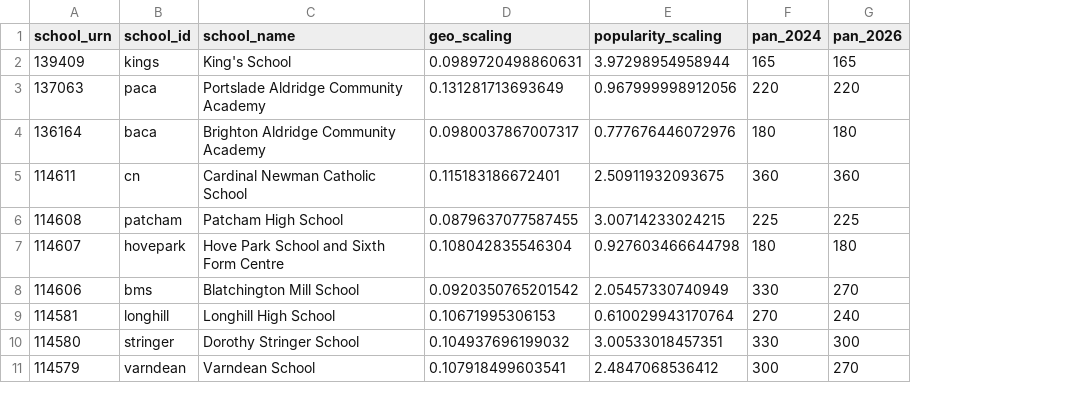
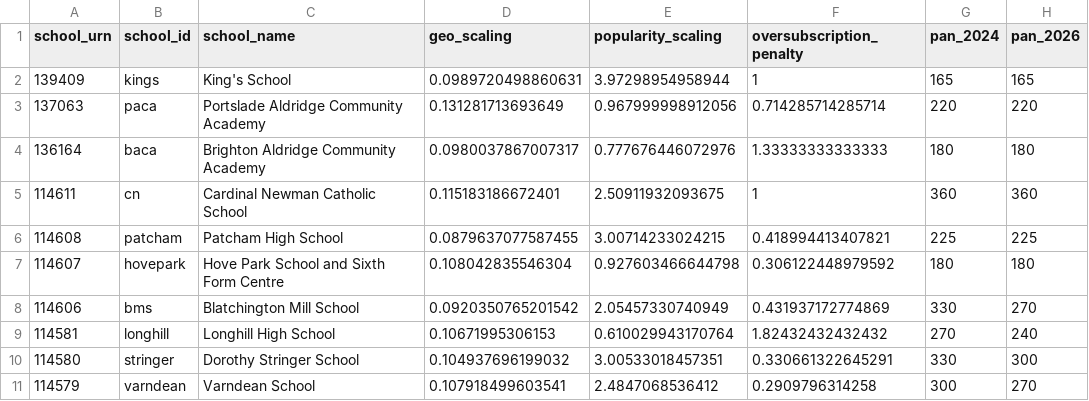
Before and after one commit to mrmonkington/catchulator, a CSV file: secondary_admissions_actuals_2425.csv, drawn as a sheet; only a part is shown; the diff names each change by its address in the sheet, - before the commit and + after, or states it on an @@ line.

Commit message:
fix: adding missing populations; feat: pop_scaling to match bhcc preds; feat: oversubscription_penalty

```diff
--- a/secondary_admissions_actuals_2425.csv
+++ b/secondary_admissions_actuals_2425.csv
+column F (oversubscription_penalty), rows 2-11: 1 | 0.714285714285714 | 1.33333333333333 | 1 | 0.418994413407821 | 0.306122448979592 | 0.431937172774869 | 1.82432432432432 | 0.330661322645291 | 0.2909796314258
```
Also changed, not shown: 4 other files.
